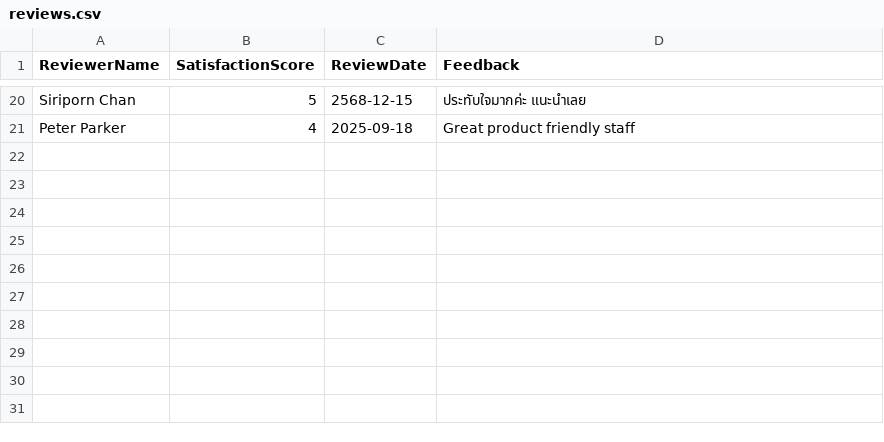
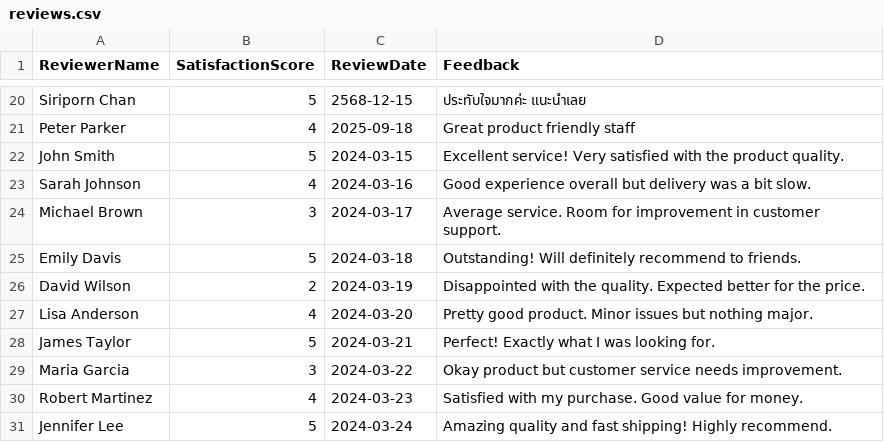
Before and after one commit to zdvfxdvfvfvfzvz/c-user-management-system, a CSV file: reviews.csv, drawn as a sheet; only a part is shown, gaps mark what is left out; the diff names each change by its address in the sheet, - before the commit and + after, or states it on an @@ line.

Commit message:
adding unit test and e2e test updating csv for a better variant

```diff
--- a/reviews.csv
+++ b/reviews.csv
+row 22: John Smith | 5 | 2024-03-15 | Excellent service! Very satisfied with the product quality.
+row 23: Sarah Johnson | 4 | 2024-03-16 | Good experience overall but delivery was a bit slow.
+row 24: Michael Brown | 3 | 2024-03-17 | Average service. Room for improvement in customer support.
+row 25: Emily Davis | 5 | 2024-03-18 | Outstanding! Will definitely recommend to friends.
+row 26: David Wilson | 2 | 2024-03-19 | Disappointed with the quality. Expected better for the price.
+row 27: Lisa Anderson | 4 | 2024-03-20 | Pretty good product. Minor issues but nothing major.
+row 28: James Taylor | 5 | 2024-03-21 | Perfect! Exactly what I was looking for.
+row 29: Maria Garcia | 3 | 2024-03-22 | Okay product but customer service needs improvement.
+row 30: Robert Martinez | 4 | 2024-03-23 | Satisfied with my purchase. Good value for money.
+row 31: Jennifer Lee | 5 | 2024-03-24 | Amazing quality and fast shipping! Highly recommend.
```
Also changed, not shown: 5 other files.
